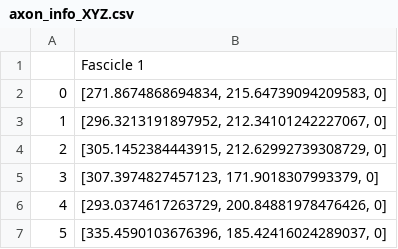
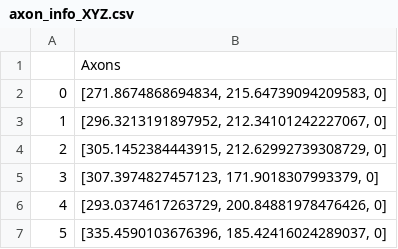
Before and after one commit to anhtran3182/axon_generation, a CSV file: axon_info_XYZ.csv, drawn as a sheet; only a part is shown.

```diff
--- a/axon_info_XYZ.csv
+++ b/axon_info_XYZ.csv
@@ -1,2 +1,2 @@
-,Fascicle 1
+,Axons
 0,"[271.8674868694834, 215.64739094209583, 0]"
```
Also changed, not shown: 3 other files.
